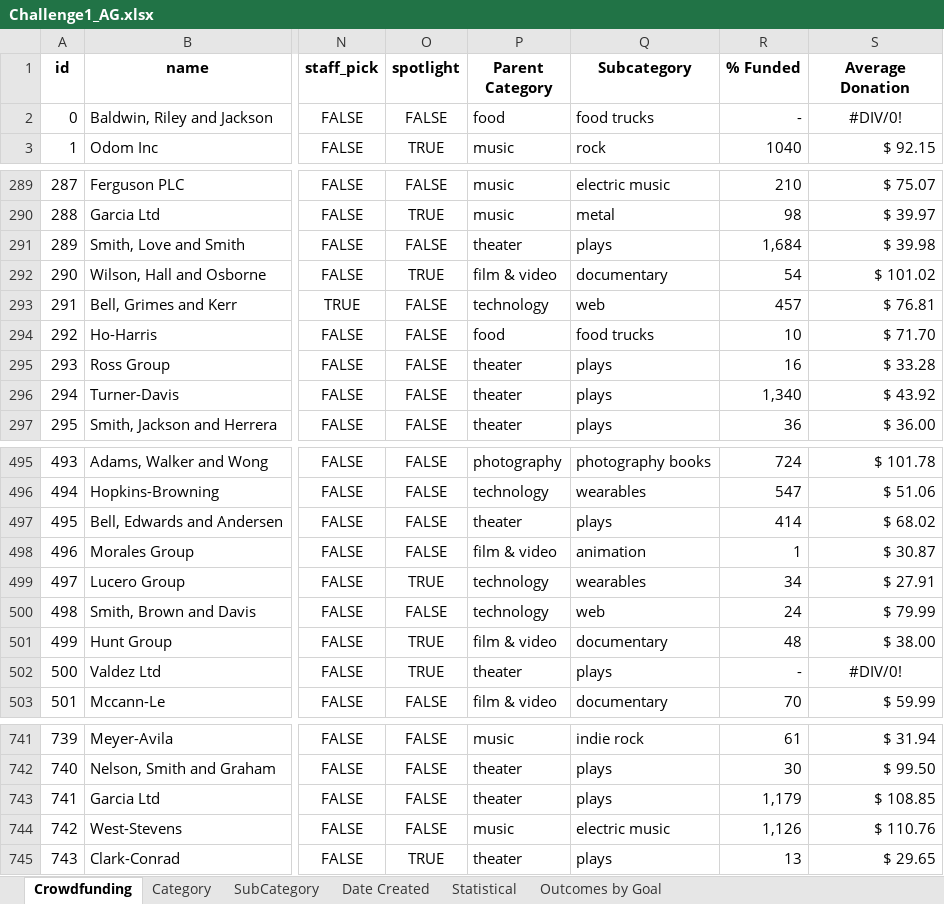
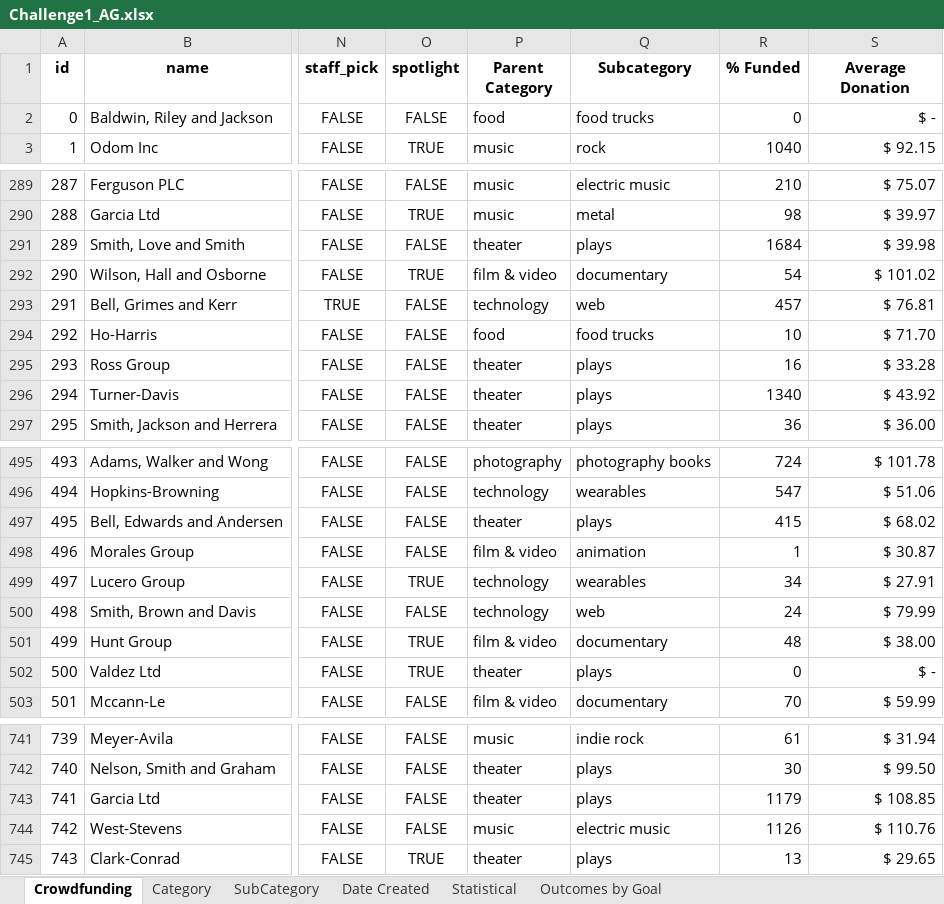
Before and after one commit to AntoFa1990/Kickstarter, an Excel workbook: Challenge1_AG.xlsx, sheet Crowdfunding, drawn as a sheet; only a part is shown, gaps mark what is left out; values as stored, in another font and other column widths than the file's, no borders; conditional formats not drawn; the diff covers the shown part only; the diff names each change by its address in the sheet, - before the commit and + after, or states it on an @@ line.

Commit message:
added if error formula to percent funded column as per tutor

```diff
--- a/Challenge1_AG.xlsx (sheet Crowdfunding)
+++ b/Challenge1_AG.xlsx (sheet Crowdfunding)
-R2 (% Funded): -
+R2 (% Funded): 0
-S2 (Average Donation): #DIV/0!
+S2 (Average Donation): $ -
-S2 alignment: center
+S2 alignment: right
-R291 (% Funded): 1,684
+R291 (% Funded): 1684
-R296 (% Funded): 1,340
+R296 (% Funded): 1340
-R497 (% Funded): 414
+R497 (% Funded): 415
-R502 (% Funded): -
+R502 (% Funded): 0
-S502 (Average Donation): #DIV/0!
+S502 (Average Donation): $ -
-S502 alignment: center
+S502 alignment: right
-R743 (% Funded): 1,179
+R743 (% Funded): 1179
-R744 (% Funded): 1,126
+R744 (% Funded): 1126
```
Also changed, not shown: 19 edited cells elsewhere in this sheet, sheet Statistical, formulas that keep their value, 1 other file.
